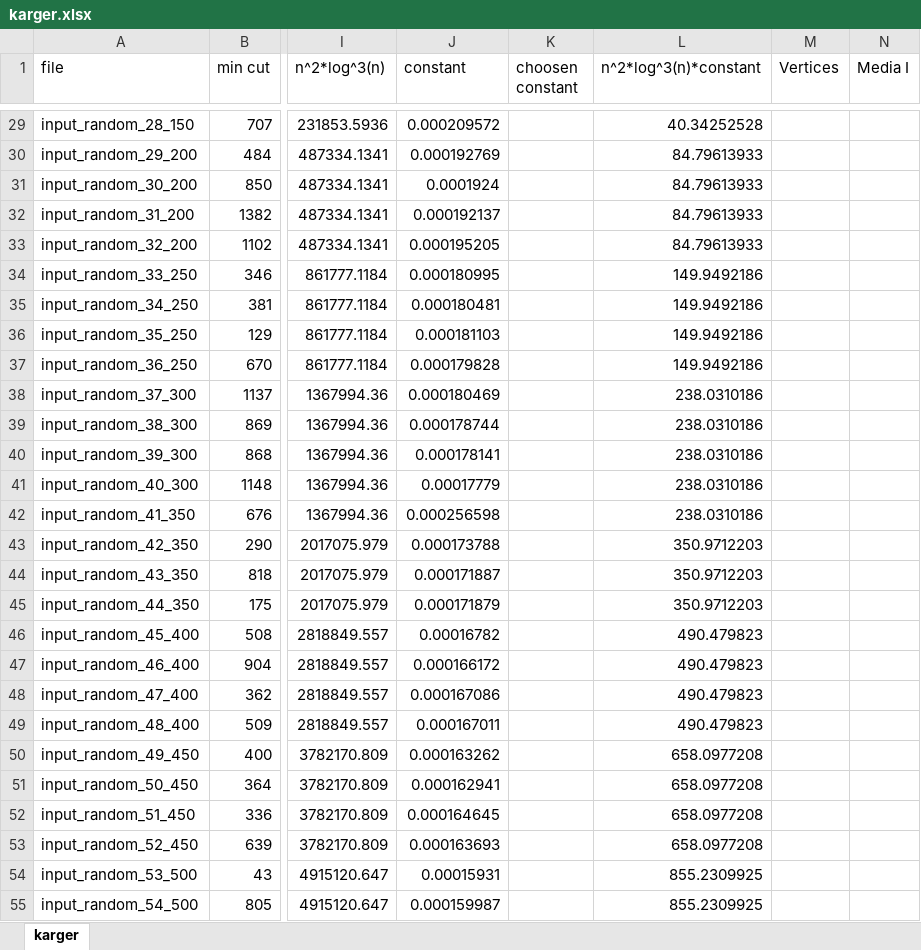
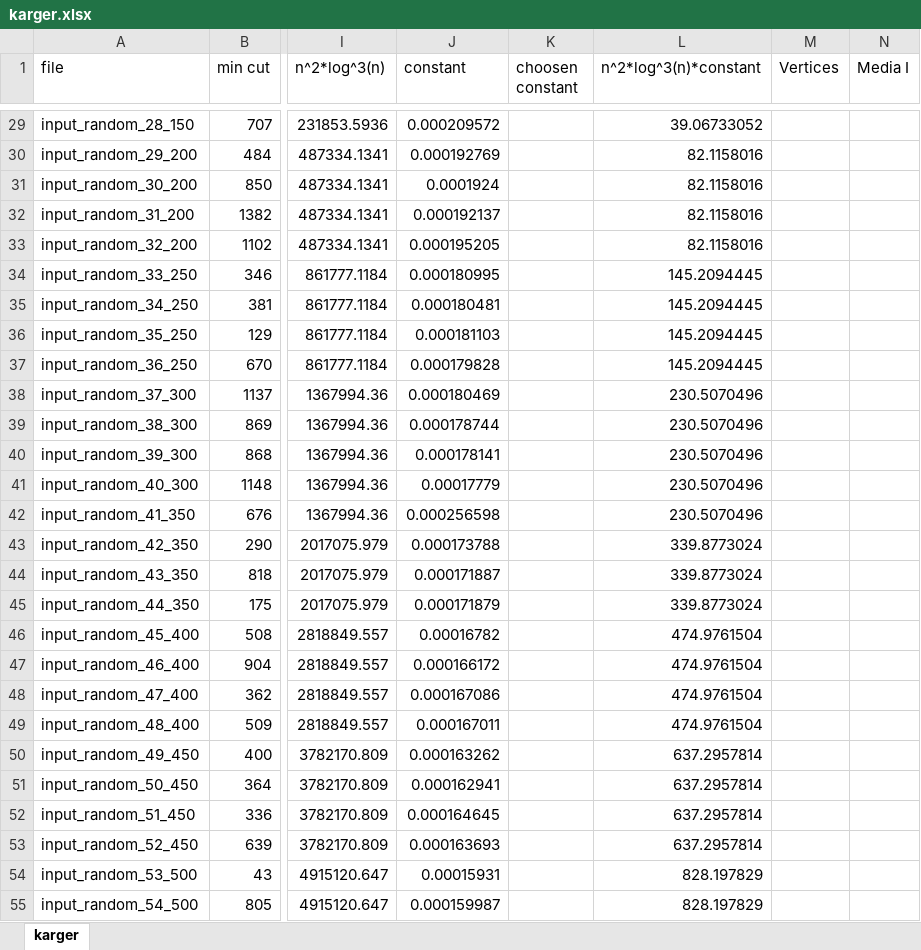
Before and after one commit to Edivad99/AdvancedAlgorithms-assignments, an Excel workbook: third assignment/karger.xlsx, sheet karger, drawn as a sheet; only a part is shown, gaps mark what is left out; values as stored, in another font and other column widths than the file's, no borders; charts and pictures not drawn; the diff covers the shown part only; the diff names each change by its address in the sheet, - before the commit and + after, or states it on an @@ line.

```diff
--- a/third assignment/karger.xlsx (sheet karger)
+++ b/third assignment/karger.xlsx (sheet karger)
-L29 (n^2*log^3(n)*constant): 40.34252528
+L29 (n^2*log^3(n)*constant): 39.06733052
-L30:L33 (n^2*log^3(n)*constant): 84.79613933
+L30:L33 (n^2*log^3(n)*constant): 82.1158016
-L34:L37 (n^2*log^3(n)*constant): 149.9492186
+L34:L37 (n^2*log^3(n)*constant): 145.2094445
-L38:L42 (n^2*log^3(n)*constant): 238.0310186
+L38:L42 (n^2*log^3(n)*constant): 230.5070496
-L43:L45 (n^2*log^3(n)*constant): 350.9712203
+L43:L45 (n^2*log^3(n)*constant): 339.8773024
-L46:L49 (n^2*log^3(n)*constant): 490.479823
+L46:L49 (n^2*log^3(n)*constant): 474.9761504
-L50:L53 (n^2*log^3(n)*constant): 658.0977208
+L50:L53 (n^2*log^3(n)*constant): 637.2957814
-L54:L55 (n^2*log^3(n)*constant): 855.2309925
+L54:L55 (n^2*log^3(n)*constant): 828.197829
```
Also changed, not shown: 1 removed row and 44 edited cells elsewhere in this sheet, charts or pictures, third assignment/stoer_wagner.xlsx.
